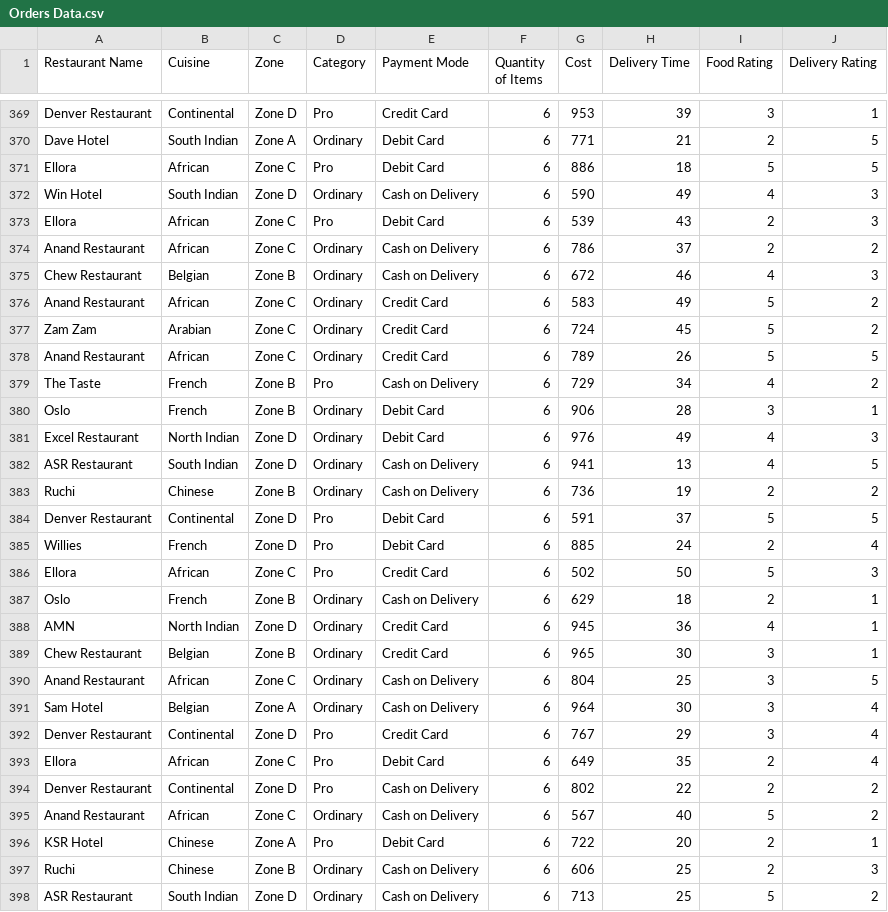
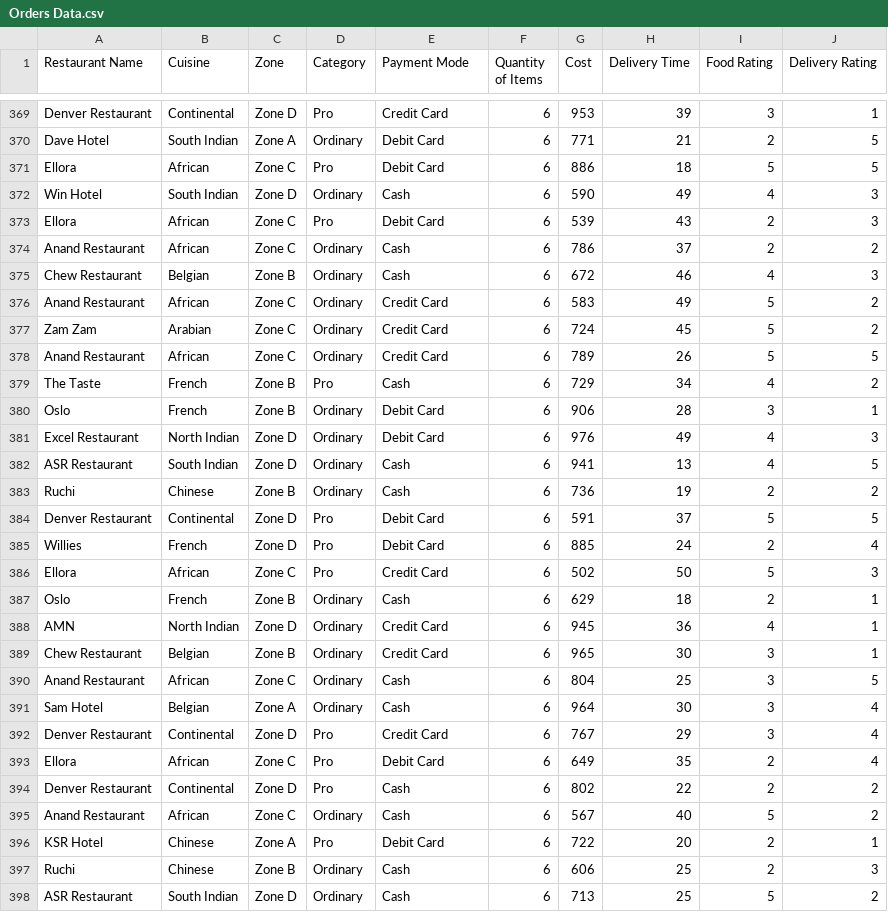
Before and after one commit to NoMoneyDev/Food-Delivery-Data-Visualizer, a CSV file: Orders Data.csv, drawn as a sheet; only a part is shown, gaps mark what is left out; the diff covers the shown part only.

```diff
--- a/Orders Data.csv
+++ b/Orders Data.csv
@@ -371,6 +371,6 @@ Dave Hotel,South Indian,Zone A,Ordinary,Debit Card,6,771,21,2,5
 Ellora,African,Zone C,Pro,Debit Card,6,886,18,5,5
-Win Hotel,South Indian,Zone D,Ordinary,Cash on Delivery,6,590,49,4,3
+Win Hotel,South Indian,Zone D,Ordinary,Cash,6,590,49,4,3
 Ellora,African,Zone C,Pro,Debit Card,6,539,43,2,3
-Anand Restaurant,African,Zone C,Ordinary,Cash on Delivery,6,786,37,2,2
-Chew Restaurant,Belgian,Zone B,Ordinary,Cash on Delivery,6,672,46,4,3
+Anand Restaurant,African,Zone C,Ordinary,Cash,6,786,37,2,2
+Chew Restaurant,Belgian,Zone B,Ordinary,Cash,6,672,46,4,3
 Anand Restaurant,African,Zone C,Ordinary,Credit Card,6,583,49,5,2
@@ -378,7 +378,7 @@ Zam Zam,Arabian,Zone C,Ordinary,Credit Card,6,724,45,5,2
 Anand Restaurant,African,Zone C,Ordinary,Credit Card,6,789,26,5,5
-The Taste,French,Zone B,Pro,Cash on Delivery,6,729,34,4,2
+The Taste,French,Zone B,Pro,Cash,6,729,34,4,2
 Oslo,French,Zone B,Ordinary,Debit Card,6,906,28,3,1
 Excel Restaurant,North Indian,Zone D,Ordinary,Debit Card,6,976,49,4,3
-ASR Restaurant,South Indian,Zone D,Ordinary,Cash on Delivery,6,941,13,4,5
-Ruchi,Chinese,Zone B,Ordinary,Cash on Delivery,6,736,19,2,2
+ASR Restaurant,South Indian,Zone D,Ordinary,Cash,6,941,13,4,5
+Ruchi,Chinese,Zone B,Ordinary,Cash,6,736,19,2,2
 Denver Restaurant,Continental,Zone D,Pro,Debit Card,6,591,37,5,5
@@ -386,13 +386,13 @@ Willies,French,Zone D,Pro,Debit Card,6,885,24,2,4
 Ellora,African,Zone C,Pro,Credit Card,6,502,50,5,3
-Oslo,French,Zone B,Ordinary,Cash on Delivery,6,629,18,2,1
+Oslo,French,Zone B,Ordinary,Cash,6,629,18,2,1
 AMN,North Indian,Zone D,Ordinary,Credit Card,6,945,36,4,1
 Chew Restaurant,Belgian,Zone B,Ordinary,Credit Card,6,965,30,3,1
-Anand Restaurant,African,Zone C,Ordinary,Cash on Delivery,6,804,25,3,5
-Sam Hotel,Belgian,Zone A,Ordinary,Cash on Delivery,6,964,30,3,4
+Anand Restaurant,African,Zone C,Ordinary,Cash,6,804,25,3,5
+Sam Hotel,Belgian,Zone A,Ordinary,Cash,6,964,30,3,4
 Denver Restaurant,Continental,Zone D,Pro,Credit Card,6,767,29,3,4
 Ellora,African,Zone C,Pro,Debit Card,6,649,35,2,4
-Denver Restaurant,Continental,Zone D,Pro,Cash on Delivery,6,802,22,2,2
-Anand Restaurant,African,Zone C,Ordinary,Cash on Delivery,6,567,40,5,2
+Denver Restaurant,Continental,Zone D,Pro,Cash,6,802,22,2,2
+Anand Restaurant,African,Zone C,Ordinary,Cash,6,567,40,5,2
 KSR Hotel,Chinese,Zone A,Pro,Debit Card,6,722,20,2,1
-Ruchi,Chinese,Zone B,Ordinary,Cash on Delivery,6,606,25,2,3
-ASR Restaurant,South Indian,Zone D,Ordinary,Cash on Delivery,6,713,25,5,2
+Ruchi,Chinese,Zone B,Ordinary,Cash,6,606,25,2,3
+ASR Restaurant,South Indian,Zone D,Ordinary,Cash,6,713,25,5,2
```
Also changed, not shown: 156 edited cells elsewhere in this file, 2 other files.
